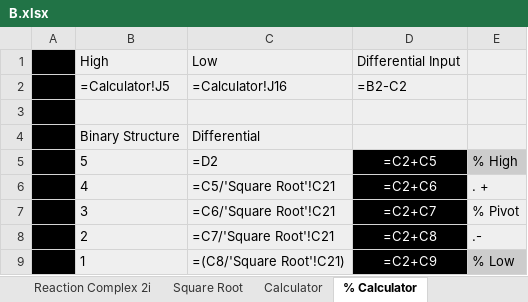
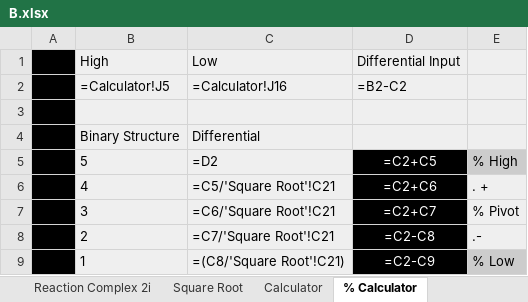
Before and after one commit to Eckohaus/Angular_Momentum_Reaction_Engine, an Excel workbook: Toolsets/Calculators/Boundary_Momentum/FTSE/B.xlsx, sheet % Calculator, drawn as a sheet; values as stored, in another font and other column widths than the file's, no borders; formulas are shown in place of their values; charts and pictures not drawn; the diff names each change by its address in the sheet, - before the commit and + after, or states it on an @@ line.

```diff
--- a/Toolsets/Calculators/Boundary_Momentum/FTSE/B.xlsx (sheet % Calculator)
+++ b/Toolsets/Calculators/Boundary_Momentum/FTSE/B.xlsx (sheet % Calculator)
-D8: =C2+C8
+D8: =C2-C8
-D9: =C2+C9
+D9: =C2-C9
```
Also changed, not shown: charts or pictures, 1 other file.
